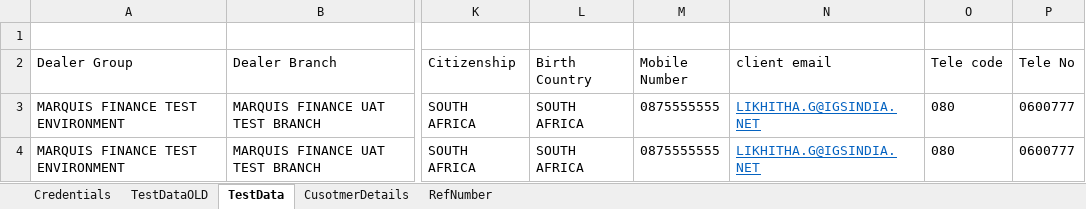
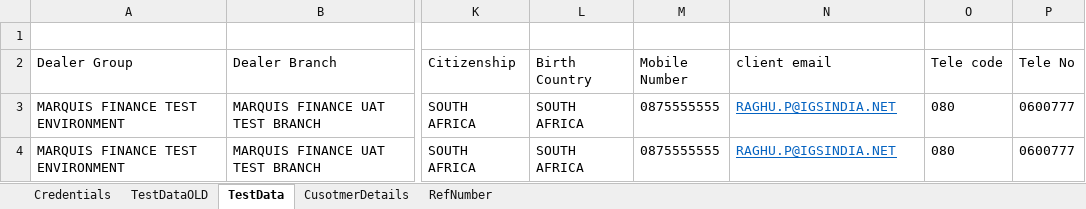
Before and after one commit to Bhairav369/MarquisFinace, an Excel workbook: XLSX/MarquisDataForm.xlsx, sheet TestData, drawn as a sheet; only a part is shown, gaps mark what is left out; values as stored, in another font and other column widths than the file's, no borders; the diff names each change by its address in the sheet, - before the commit and + after, or states it on an @@ line.

```diff
--- a/XLSX/MarquisDataForm.xlsx (sheet TestData)
+++ b/XLSX/MarquisDataForm.xlsx (sheet TestData)
-N3:N4 (client email): LIKHITHA.G@IGSINDIA.NET
+N3:N4 (client email): RAGHU.P@IGSINDIA.NET
```
Also changed, not shown: sheet RefNumber, 1 other file.
